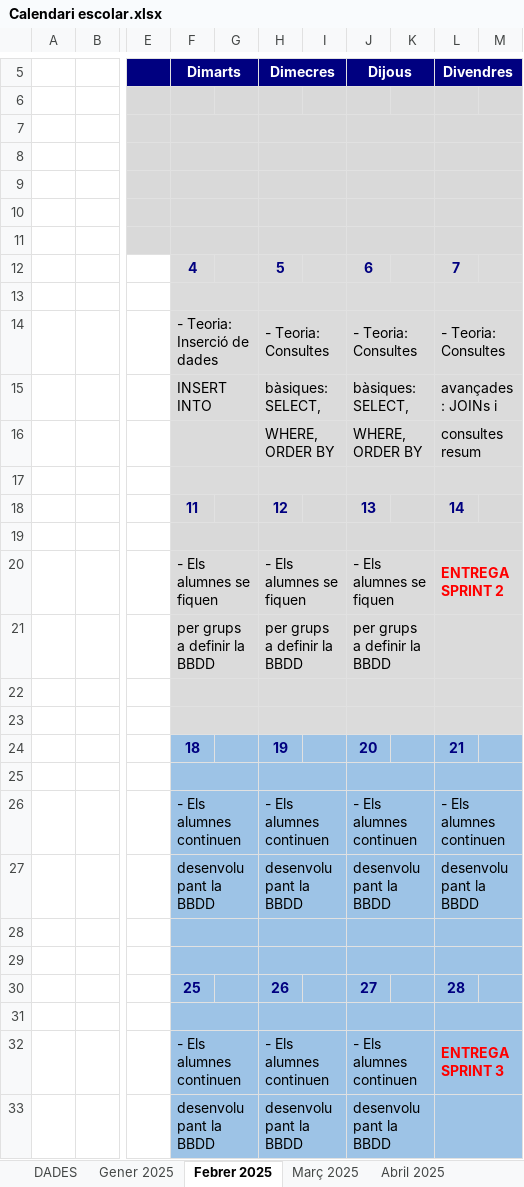
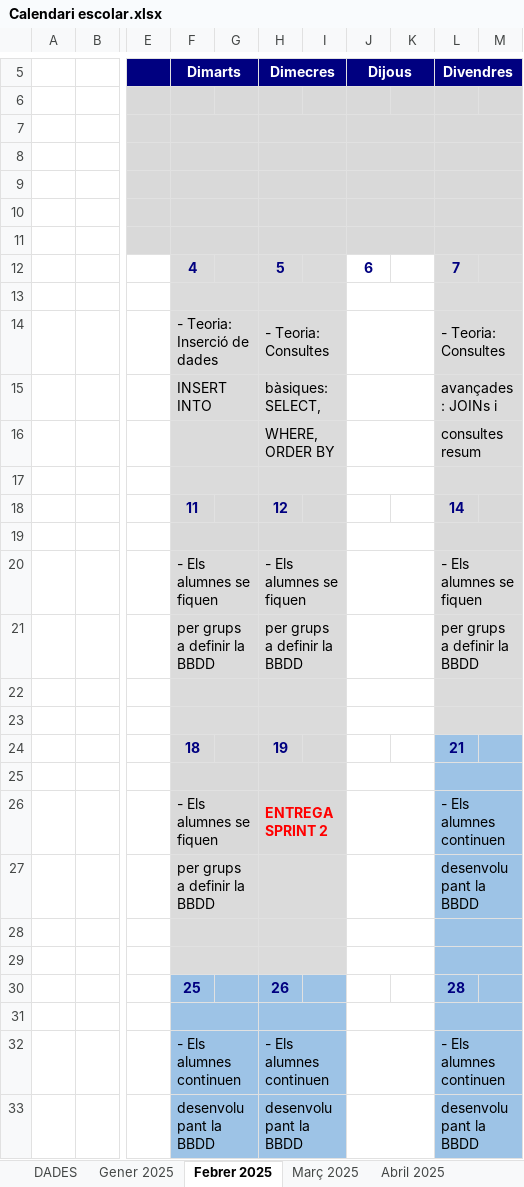
Before and after one commit to javi-alcanyz/NFC-Registre, an Excel workbook: projecte/professorat/Temporalització/Calendari escolar.xlsx, sheet Febrer 2025, drawn as a sheet; only a part is shown, gaps mark what is left out; values as stored, in another font and other column widths than the file's, no borders; removed rows and columns are numbered as before the commit, all else as after; rows hold the shown columns only; the diff names each change by its address in the sheet, - before the commit and + after, or states it on an @@ line.

```diff
--- a/projecte/professorat/Temporalització/Calendari escolar.xlsx (sheet Febrer 2025)
+++ b/projecte/professorat/Temporalització/Calendari escolar.xlsx (sheet Febrer 2025)
-J12:K17 fill: #DBDBDB
+J12:K17 fill: none
-J14 (Dijous): - Teoria: Consultes
+J14 (Dijous): (empty)
-J15 (Dijous): bàsiques: SELECT,
+J15 (Dijous): (empty)
-J16 (Dijous): WHERE, ORDER BY
+J16 (Dijous): (empty)
-J18 (Dijous): 13
+J18 (Dijous): (empty)
-J18:K19 fill: #D9D9D9
+J18:K19 fill: none
-J20 (Dijous): - Els alumnes se fiquen
+J20 (Dijous): (empty)
-J20:K23 fill: #DBDBDB
+J20:K23 fill: none
-L20 (Divendres): ENTREGA SPRINT 2
+L20 (Divendres): - Els alumnes se fiquen
@@ L20 bold: on → off, text colour: #FF0000 → black @@
-J21 (Dijous): per grups a definir la BBDD
+J21 (Dijous): (empty)
-L21 (Divendres): (empty)
+L21 (Divendres): per grups a definir la BBDD
-F24:I25 fill: #9DC3E6
+F24:I25 fill: #D9D9D9
-J24 (Dijous): 20
+J24 (Dijous): (empty)
-J24:K25 fill: #9DC3E6
+J24:K25 fill: none
-row 26:  |  |  | - Els alumnes continuen |  | - Els alumnes continuen |  | - Els alumnes continuen |  | - Els alumnes continuen
-row 27:  |  |  | desenvolupant la BBDD |  | desenvolupant la BBDD |  | desenvolupant la BBDD |  | desenvolupant la BBDD
+row 26:  |  |  | - Els alumnes se fiquen |  | ENTREGA SPRINT 2 |  |  |  | - Els alumnes continuen
+row 27:  |  |  | per grups a definir la BBDD |  |  |  |  |  | desenvolupant la BBDD
-F28:I29 fill: #9DC3E6
+F28:I29 fill: #DBDBDB
-J28:K33 fill: #9DC3E6
+J28:K33 fill: none
-J30 (Dijous): 27
+J30 (Dijous): (empty)
-J32 (Dijous): - Els alumnes continuen
+J32 (Dijous): (empty)
-L32 (Divendres): ENTREGA SPRINT 3
+L32 (Divendres): - Els alumnes continuen
@@ L32 bold: on → off, text colour: #FF0000 → black @@
-J33 (Dijous): desenvolupant la BBDD
+J33 (Dijous): (empty)
-L33 (Divendres): (empty)
+L33 (Divendres): desenvolupant la BBDD
```
Also changed, not shown: sheet Març 2025, sheet Maig 2025, sheet Abril 2025, sheet DADES, sheet Gener 2025, other sheet tabs, formulas that keep their value, 4 other files.
